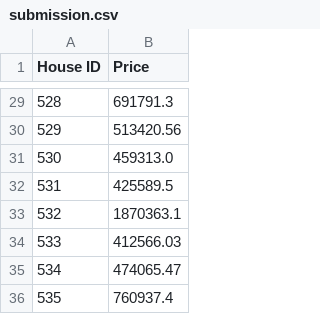
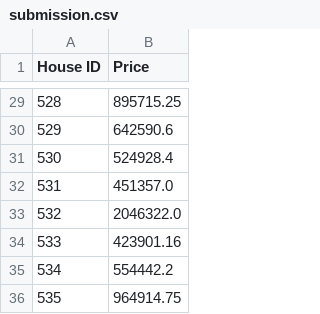
Before and after one commit to juliaboschman/Deep-Learning-Portfolio, a CSV file: submission.csv, drawn as a sheet; only a part is shown, gaps mark what is left out; the diff covers the shown part only.

```diff
--- a/submission.csv
+++ b/submission.csv
@@ -29,8 +29,8 @@ House ID,Price
-528,691791.3
-529,513420.56
-530,459313.0
-531,425589.5
-532,1870363.1
-533,412566.03
-534,474065.47
-535,760937.4
+528,895715.25
+529,642590.6
+530,524928.4
+531,451357.0
+532,2046322.0
+533,423901.16
+534,554442.2
+535,964914.75
```
Also changed, not shown: 27 edited cells elsewhere in this file, 22 other files.
